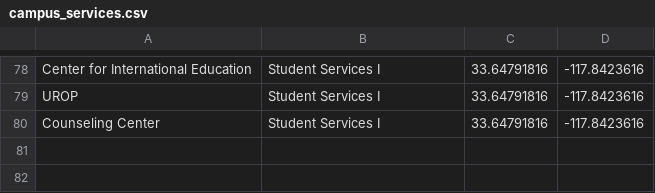
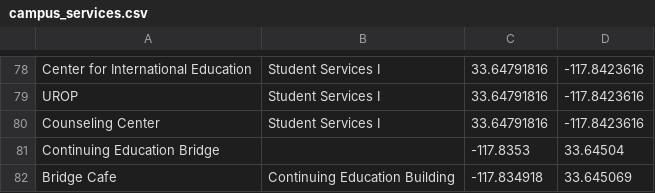
Before and after one commit to stacks217/AndroidZotFinder, a CSV file: app/src/main/res/raw/campus_services.csv, drawn as a sheet; only a part is shown, gaps mark what is left out.

Commit message:
Updated version and campus services

```diff
--- a/app/src/main/res/raw/campus_services.csv
+++ b/app/src/main/res/raw/campus_services.csv
@@ -80 +80,3 @@ UROP,Student Services I,33.64791816,-117.8423616
 Counseling Center,Student Services I,33.64791816,-117.8423616
+Continuing Education Bridge,,-117.8353,33.64504
+Bridge Cafe,Continuing Education Building,-117.834918,33.645069
```
Also changed, not shown: 2 other files.
